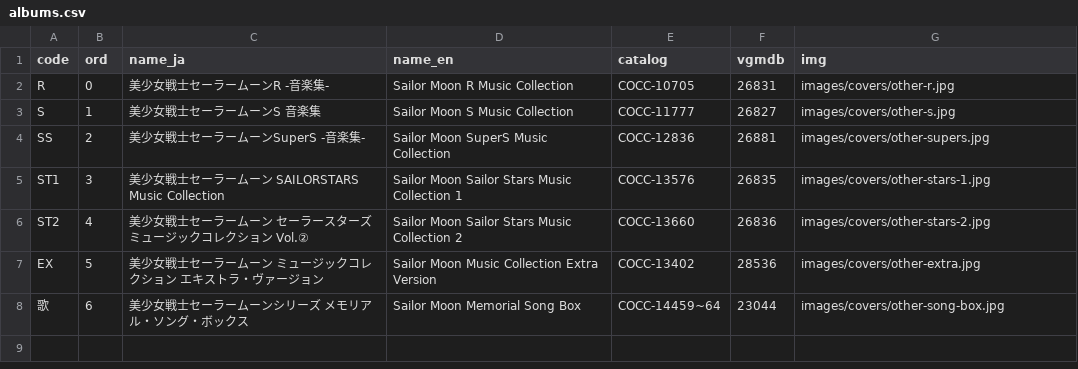
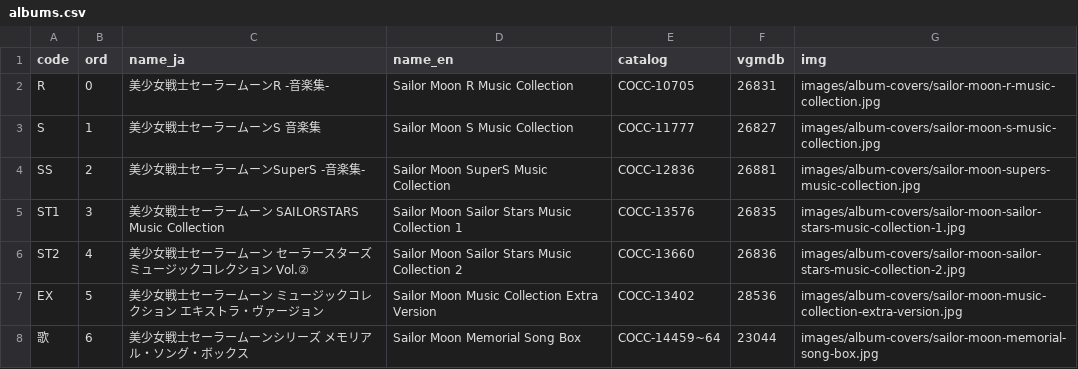
Before and after one commit to gigglyfluff/sailor-moon-cue-sheets, a CSV file: db/albums.csv, drawn as a sheet.

```diff
--- a/db/albums.csv
+++ b/db/albums.csv
@@ -1,8 +1,8 @@
 code,ord,name_ja,name_en,catalog,vgmdb,img
-R,0,美少女戦士セーラームーンR -音楽集-,Sailor Moon R Music Collection,COCC-10705,26831,images/covers/other-r.jpg
-S,1,美少女戦士セーラームーンS 音楽集,Sailor Moon S Music Collection,COCC-11777,26827,images/covers/other-s.jpg
-SS,2,美少女戦士セーラームーンSuperS -音楽集-,Sailor Moon SuperS Music Collection,COCC-12836,26881,images/covers/other-supers.jpg
-ST1,3,美少女戦士セーラームーン SAILORSTARS Music Collection,Sailor Moon Sailor Stars Music Collection 1,COCC-13576,26835,images/covers/other-stars-1.jpg
-ST2,4,美少女戦士セーラームーン セーラースターズ ミュージックコレクション Vol.②,Sailor Moon Sailor Stars Music Collection 2,COCC-13660,26836,images/covers/other-stars-2.jpg
-EX,5,美少女戦士セーラームーン ミュージックコレクション エキストラ・ヴァージョン,Sailor Moon Music Collection Extra Version,COCC-13402,28536,images/covers/other-extra.jpg
-歌,6,美少女戦士セーラームーンシリーズ メモリアル・ソング・ボックス,Sailor Moon Memorial Song Box,COCC-14459~64,23044,images/covers/other-song-box.jpg
+R,0,美少女戦士セーラームーンR -音楽集-,Sailor Moon R Music Collection,COCC-10705,26831,images/album-covers/sailor-moon-r-music-collection.jpg
+S,1,美少女戦士セーラームーンS 音楽集,Sailor Moon S Music Collection,COCC-11777,26827,images/album-covers/sailor-moon-s-music-collection.jpg
+SS,2,美少女戦士セーラームーンSuperS -音楽集-,Sailor Moon SuperS Music Collection,COCC-12836,26881,images/album-covers/sailor-moon-supers-music-collection.jpg
+ST1,3,美少女戦士セーラームーン SAILORSTARS Music Collection,Sailor Moon Sailor Stars Music Collection 1,COCC-13576,26835,images/album-covers/sailor-moon-sailor-stars-music-collection-1.jpg
+ST2,4,美少女戦士セーラームーン セーラースターズ ミュージックコレクション Vol.②,Sailor Moon Sailor Stars Music Collection 2,COCC-13660,26836,images/album-covers/sailor-moon-sailor-stars-music-collection-2.jpg
+EX,5,美少女戦士セーラームーン ミュージックコレクション エキストラ・ヴァージョン,Sailor Moon Music Collection Extra Version,COCC-13402,28536,images/album-covers/sailor-moon-music-collection-extra-version.jpg
+歌,6,美少女戦士セーラームーンシリーズ メモリアル・ソング・ボックス,Sailor Moon Memorial Song Box,COCC-14459~64,23044,images/album-covers/sailor-moon-memorial-song-box.jpg
```
Also changed, not shown: db/bgm_lists.csv, db/discs.csv, 33 other files.
